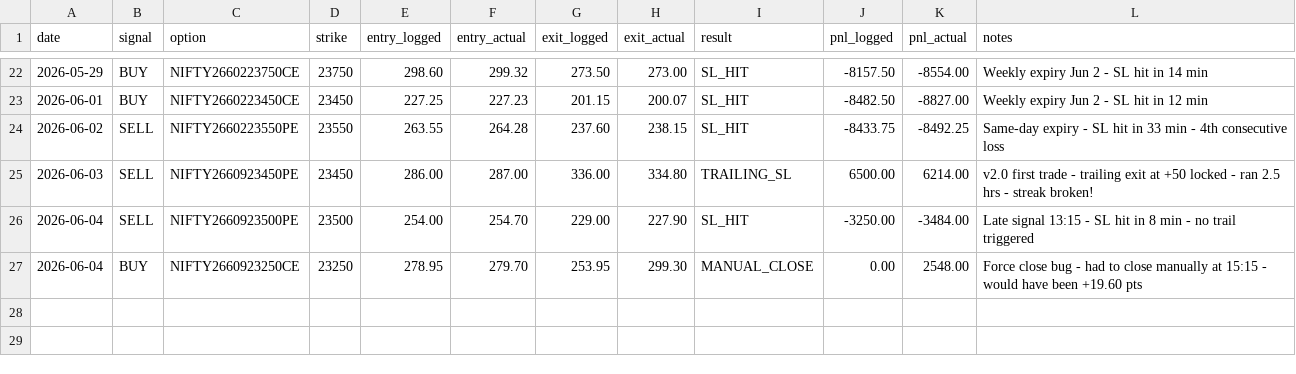
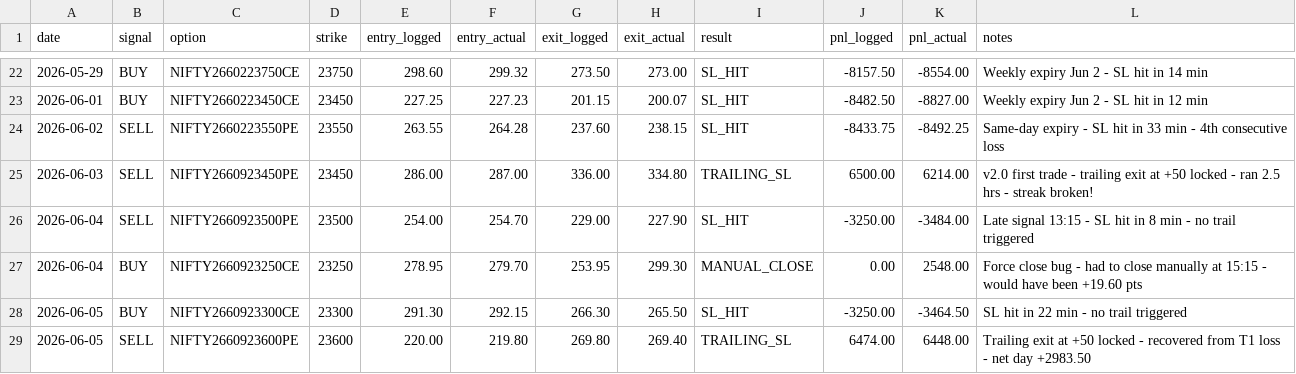
Before and after one commit to umeshkedimi/ema_vwap, a CSV file: trade_journal.csv, drawn as a sheet; only a part is shown, gaps mark what is left out; the diff names each change by its address in the sheet, - before the commit and + after, or states it on an @@ line.

Commit message:
Add Jun 5 trades: SL -3464, Trailing +6448, net +2983

```diff
--- a/trade_journal.csv
+++ b/trade_journal.csv
+row 28: 2026-06-05 | BUY | NIFTY2660923300CE | 23300 | 291.30 | 292.15 | 266.30 | 265.50 | SL_HIT | -3250.00 | -3464.50 | SL hit in 22 min - no trail triggered
+row 29: 2026-06-05 | SELL | NIFTY2660923600PE | 23600 | 220.00 | 219.80 | 269.80 | 269.40 | TRAILING_SL | 6474.00 | 6448.00 | Trailing exit at +50 locked - recovered from T1 loss - net day +2983.50
```
